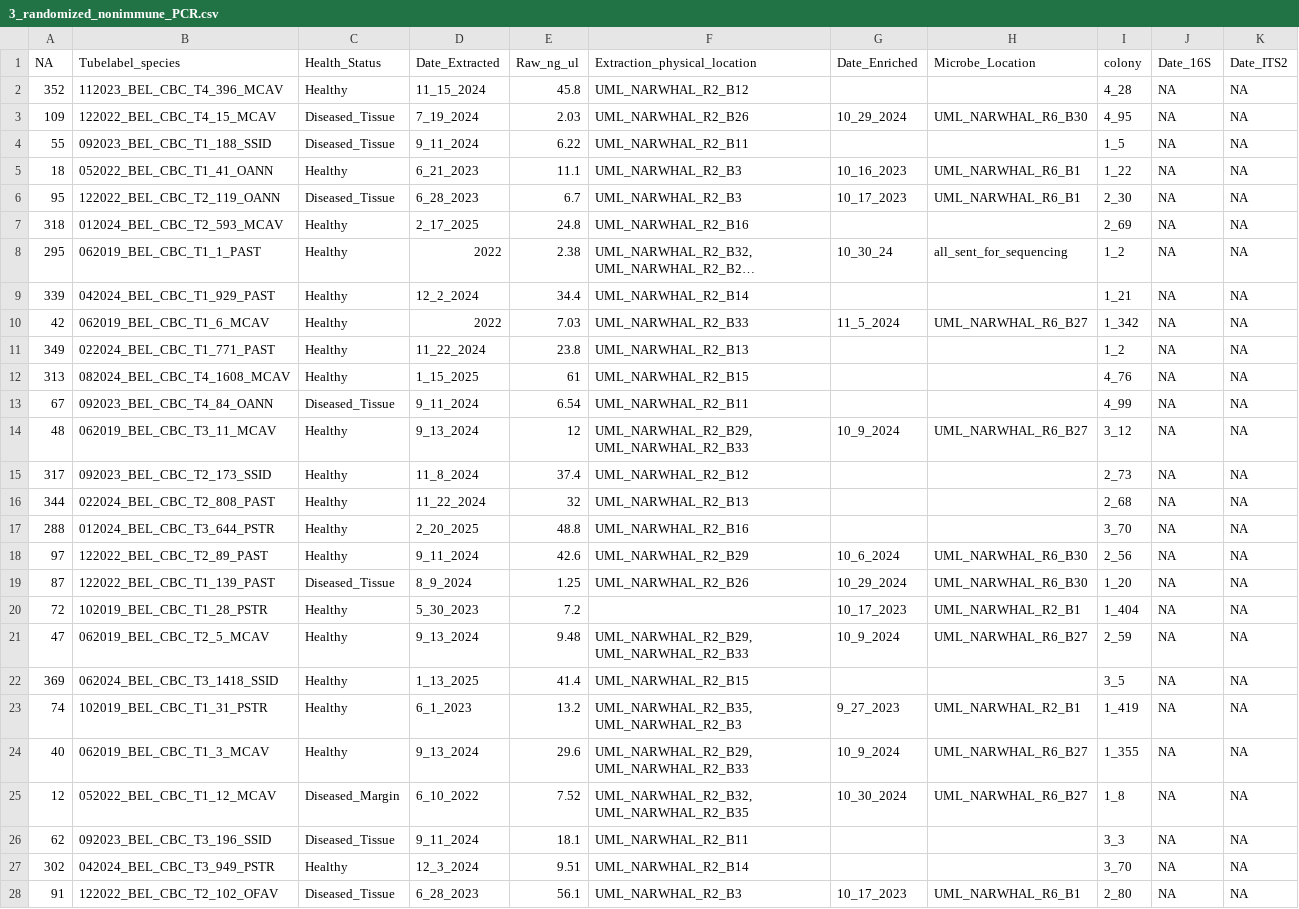
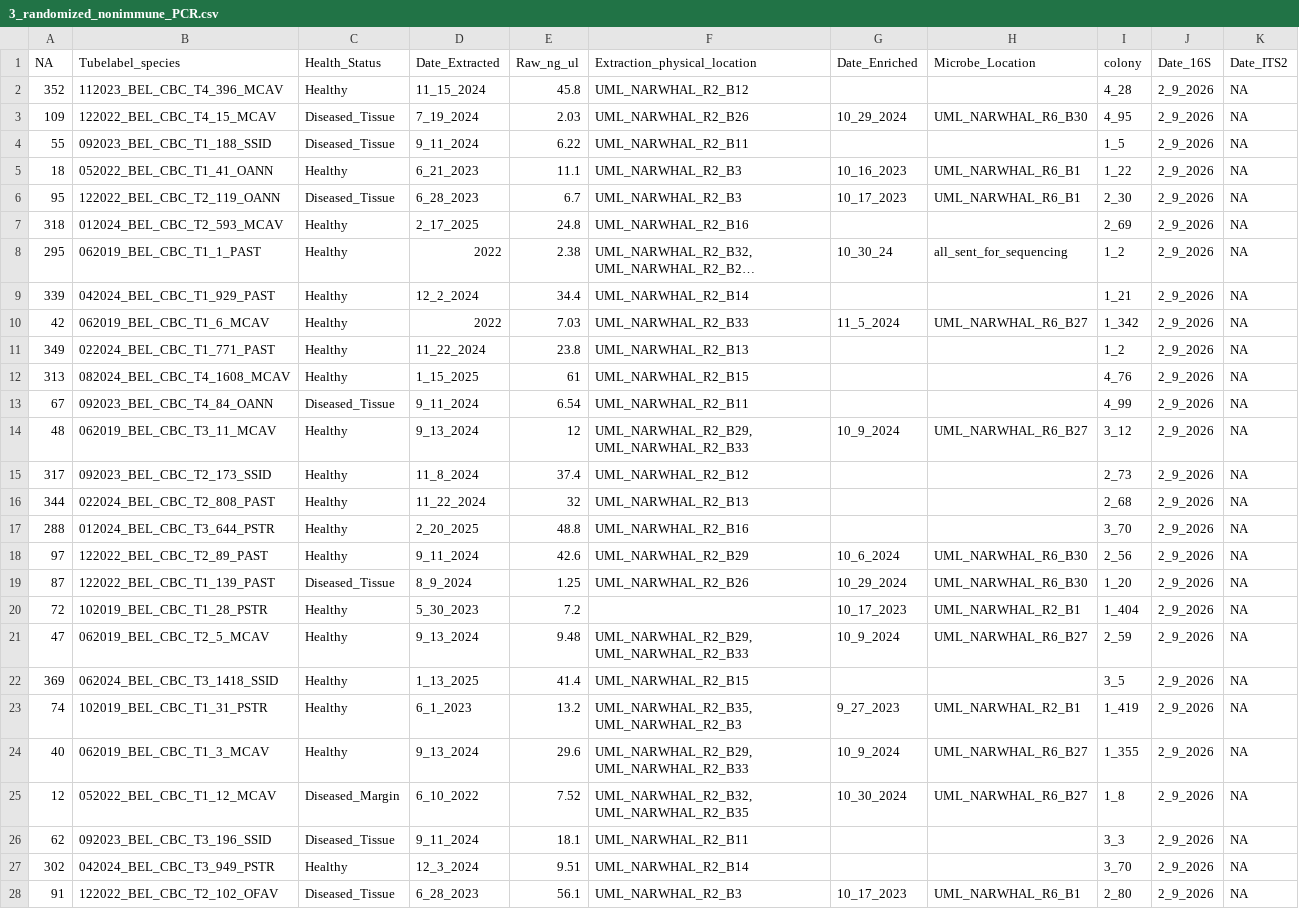
Before and after one commit to cdesouza02/PAN_BDT, a CSV file: NSF_Rapid/CBC_PCR_Plan/3_randomized_nonimmune_PCR.csv, drawn as a sheet; only a part is shown; long unchanged cells end in …; the diff covers the shown part only; the diff names each change by its address in the sheet, - before the commit and + after, or states it on an @@ line.

```diff
--- a/NSF_Rapid/CBC_PCR_Plan/3_randomized_nonimmune_PCR.csv
+++ b/NSF_Rapid/CBC_PCR_Plan/3_randomized_nonimmune_PCR.csv
-J2:J28 (Date_16S): NA
+J2:J28 (Date_16S): 2_9_2026
```
Also changed, not shown: 68 edited cells elsewhere in this file, 3 other files.
